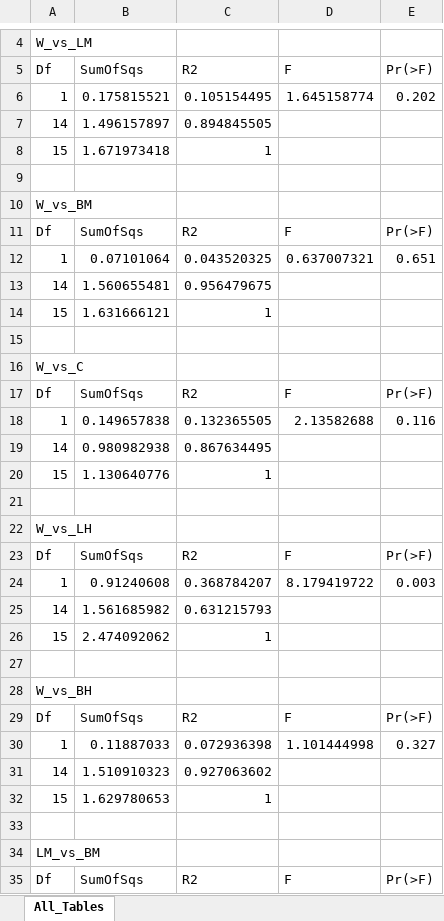
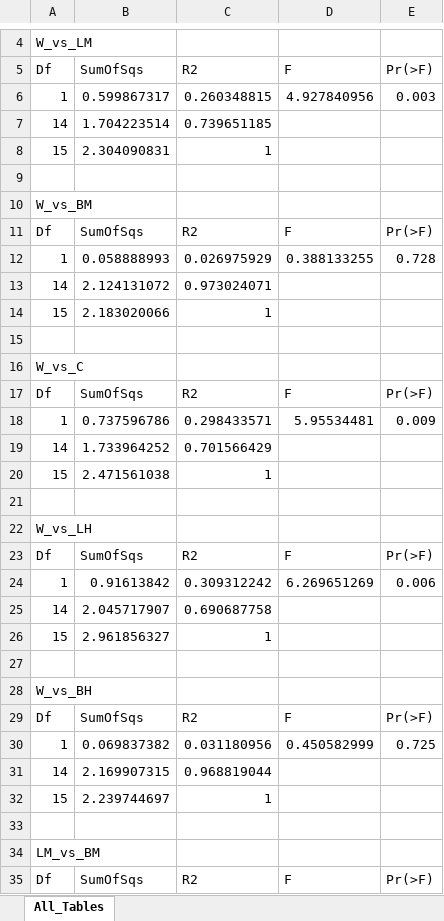
Before and after one commit to Gagemo/FNPS---Seed-Mixture-Project, an Excel workbook: Figures/pairwise_adonis_23_same_sheet.xlsx, sheet All_Tables, drawn as a sheet; only a part is shown, gaps mark what is left out; values as stored, in another font and other column widths than the file's, no borders; removed rows and columns are numbered as before the commit, all else as after; the diff covers the shown part only; the diff names each change by its address in the sheet, - before the commit and + after, or states it on an @@ line.

```diff
--- a/Figures/pairwise_adonis_23_same_sheet.xlsx (sheet All_Tables)
+++ b/Figures/pairwise_adonis_23_same_sheet.xlsx (sheet All_Tables)
-row 6: 1 | 0.175815521 | 0.105154495 | 1.645158774 | 0.202
+row 6: 1 | 0.599867317 | 0.260348815 | 4.927840956 | 0.003
-B7: 1.496157897
+B7: 1.704223514
-C7: 0.894845505
+C7: 0.739651185
-B8: 1.671973418
+B8: 2.304090831
-row 12: 1 | 0.07101064 | 0.043520325 | 0.637007321 | 0.651
+row 12: 1 | 0.058888993 | 0.026975929 | 0.388133255 | 0.728
-B13: 1.560655481
+B13: 2.124131072
-C13: 0.956479675
+C13: 0.973024071
-B14: 1.631666121
+B14: 2.183020066
-row 18: 1 | 0.149657838 | 0.132365505 | 2.13582688 | 0.116
+row 18: 1 | 0.737596786 | 0.298433571 | 5.95534481 | 0.009
-B19: 0.980982938
+B19: 1.733964252
-C19: 0.867634495
+C19: 0.701566429
-B20: 1.130640776
+B20: 2.471561038
-row 24: 1 | 0.91240608 | 0.368784207 | 8.179419722 | 0.003
+row 24: 1 | 0.91613842 | 0.309312242 | 6.269651269 | 0.006
-B25: 1.561685982
+B25: 2.045717907
-C25: 0.631215793
+C25: 0.690687758
-B26: 2.474092062
+B26: 2.961856327
-row 30: 1 | 0.11887033 | 0.072936398 | 1.101444998 | 0.327
+row 30: 1 | 0.069837382 | 0.031180956 | 0.450582999 | 0.725
-B31: 1.510910323
+B31: 2.169907315
-C31: 0.927063602
+C31: 0.968819044
-B32: 1.629780653
+B32: 2.239744697
```
Also changed, not shown: 7 added rows, 7 removed rows and 39 edited cells elsewhere in this sheet, Figures/pairwise_adonis_22_same_sheet.xlsx, 14 other files.
